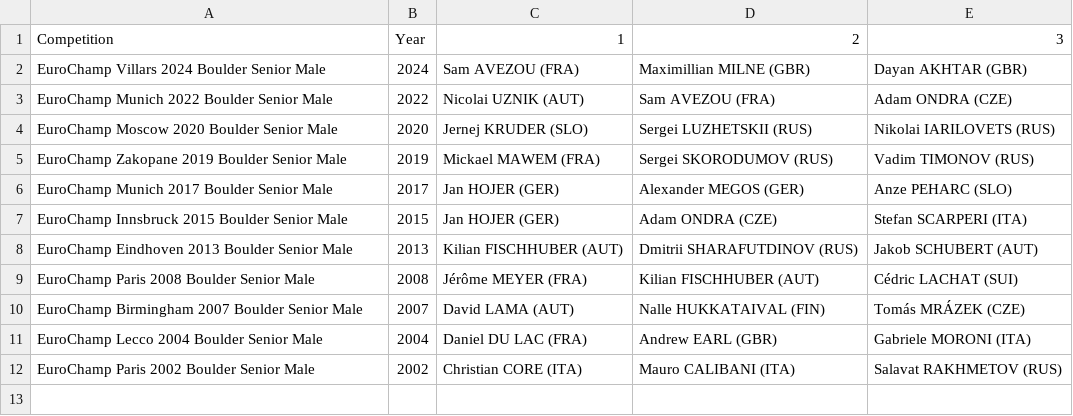
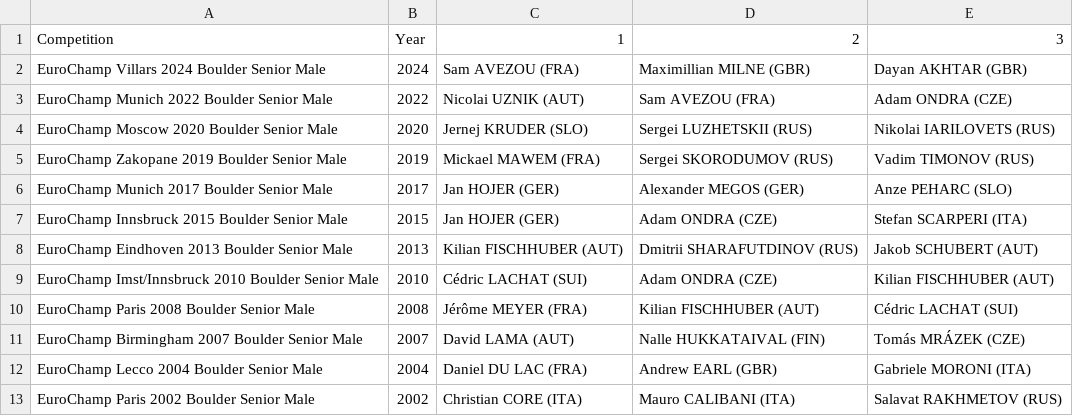
Before and after one commit to paulhighams/ifsc-analysis, a CSV file: EuroChamps/report_files/European_Championship_Boulder_Podiums_by_Event_male.csv, drawn as a sheet.

```diff
--- a/EuroChamps/report_files/European_Championship_Boulder_Podiums_by_Event_male.csv
+++ b/EuroChamps/report_files/European_Championship_Boulder_Podiums_by_Event_male.csv
@@ -8,2 +8,3 @@ EuroChamp Innsbruck 2015 Boulder Senior Male,2015,Jan HOJER (GER),Adam ONDRA (CZ
 EuroChamp Eindhoven 2013 Boulder Senior Male,2013,Kilian FISCHHUBER (AUT),Dmitrii SHARAFUTDINOV (RUS),Jakob SCHUBERT (AUT)
+EuroChamp Imst/Innsbruck 2010 Boulder Senior Male,2010,Cédric LACHAT (SUI),Adam ONDRA (CZE),Kilian FISCHHUBER (AUT)
 EuroChamp Paris 2008 Boulder Senior Male,2008,Jérôme MEYER (FRA),Kilian FISCHHUBER (AUT),Cédric LACHAT (SUI)
```
Also changed, not shown: EuroChamps/report_files/European_Championship_Boulder_Lead_wins_and_podiums_female.csv, EuroChamps/report_files/European_Championship_Boulder_Podiums_by_Event_female.csv, 22 other files.
